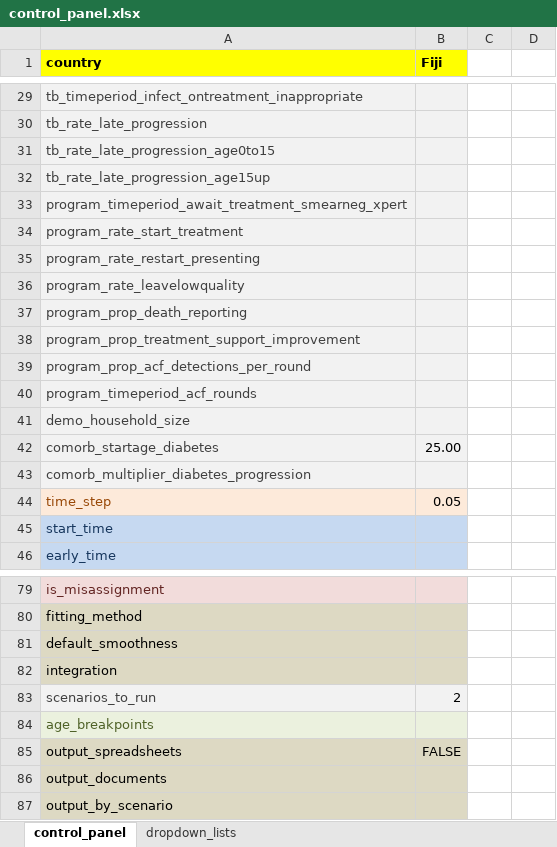
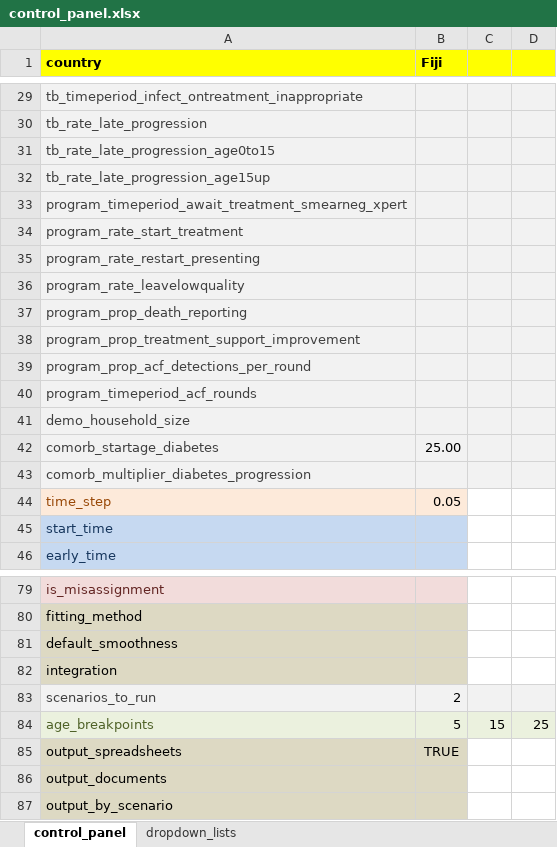
Before and after one commit to monash-emu/AuTuMN, an Excel workbook: autumn/xls/control_panel.xlsx, sheet control_panel, drawn as a sheet; only a part is shown, gaps mark what is left out; values as stored, in another font and other column widths than the file's, no borders; the diff covers the shown part only; the diff names each change by its address in the sheet, - before the commit and + after, or states it on an @@ line.

```diff
--- a/autumn/xls/control_panel.xlsx (sheet control_panel)
+++ b/autumn/xls/control_panel.xlsx (sheet control_panel)
-C1:D1 fill: none
+C1:D1 fill: #FFFF00
-C29:D43 fill: none
+C29:D43 fill: #F2F2F2
-C83:D83 fill: none
+C83:D83 fill: #F2F2F2
-B84 (Fiji): (empty)
+B84 (Fiji): 5
-C84: (empty)
+C84: 15
-C84:D84 fill: none
+C84:D84 fill: #EBF1DE
-D84: (empty)
+D84: 25
-B85 (Fiji): FALSE
+B85 (Fiji): TRUE
```
Also changed, not shown: 1 added row, 5 edited cells and cell formats elsewhere in this sheet, autumn/xls/data_default.xlsx.
